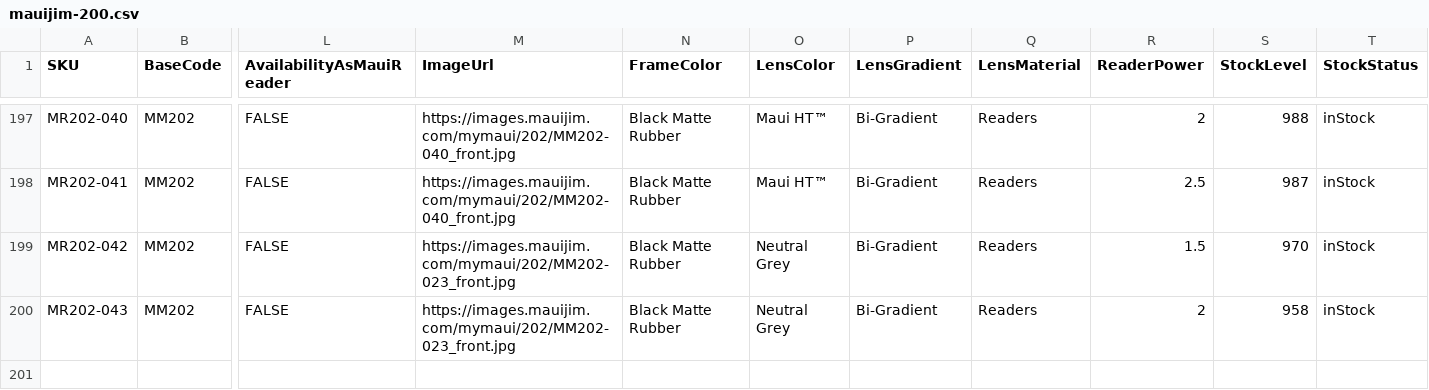
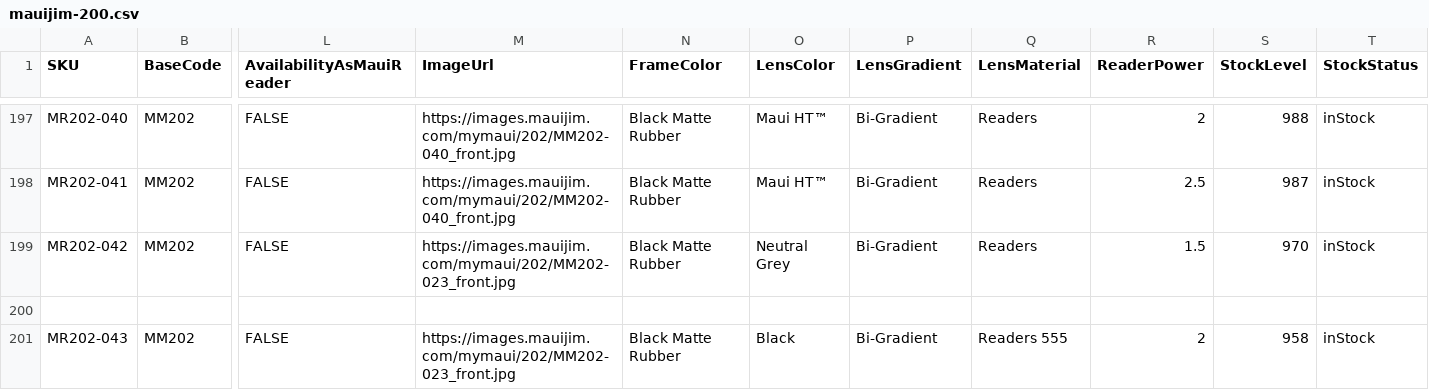
Before and after one commit to kenrazo/MyData, a CSV file: mauijim-200.csv, drawn as a sheet; only a part is shown, gaps mark what is left out; addresses are those after the commit; rows hold the shown columns only; the diff names each change by its address in the sheet, - before the commit and + after, or states it on an @@ line.

Commit message:
Update mauijim-200.csv

```diff
--- a/mauijim-200.csv
+++ b/mauijim-200.csv
+row 200: (empty)
-O201 (LensColor): Neutral Grey
+O201 (LensColor): Black
-Q201 (LensMaterial): Readers
+Q201 (LensMaterial): Readers 555
```
